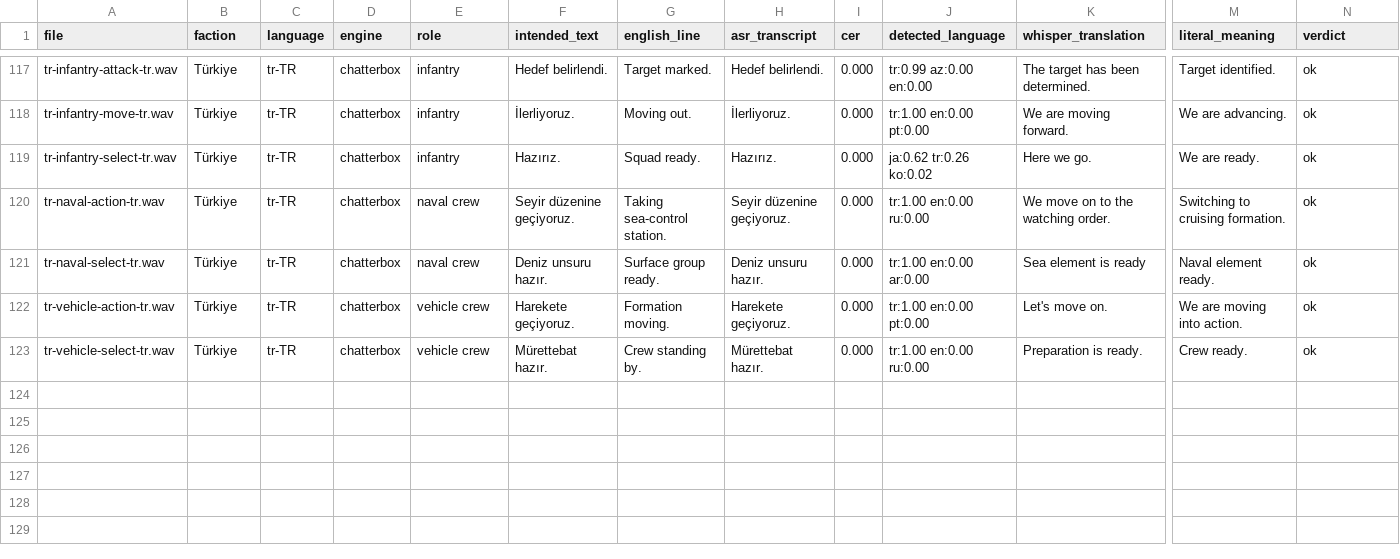
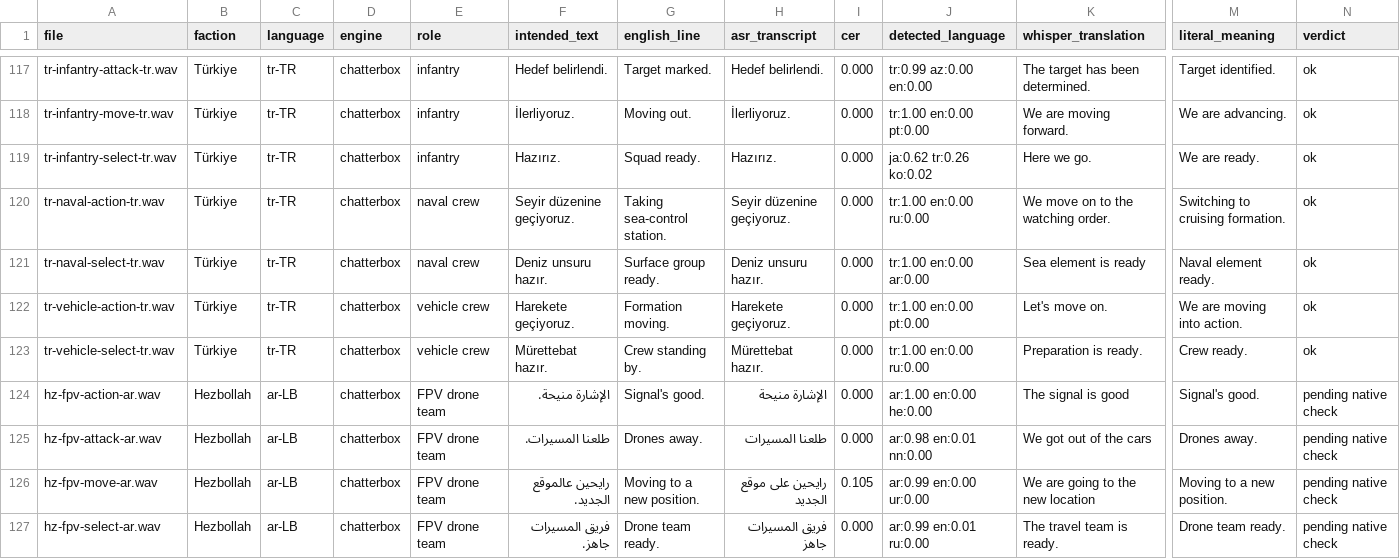
Before and after one commit to alibad/RTSAI-Mod, a CSV file: docs/voice-review.csv, drawn as a sheet; only a part is shown, gaps mark what is left out; rows hold the shown columns only; the diff names each change by its address in the sheet, - before the commit and + after, or states it on an @@ line.

```diff
--- a/docs/voice-review.csv
+++ b/docs/voice-review.csv
+row 124: hz-fpv-action-ar.wav | Hezbollah | ar-LB | chatterbox | FPV drone team | الإشارة منيحة. | Signal's good. | الإشارة منيحة | 0.000 | ar:1.00 en:0.00 he:0.00 | The signal is good | Signal's good. | pending native check
+row 125: hz-fpv-attack-ar.wav | Hezbollah | ar-LB | chatterbox | FPV drone team | طلعنا المسيرات. | Drones away. | طلعنا المسيرات | 0.000 | ar:0.98 en:0.01 nn:0.00 | We got out of the cars | Drones away. | pending native check
+row 126: hz-fpv-move-ar.wav | Hezbollah | ar-LB | chatterbox | FPV drone team | رايحين عالموقع الجديد. | Moving to a new position. | رايحين على موقع الجديد | 0.105 | ar:0.99 en:0.00 ur:0.00 | We are going to the new location | Moving to a new position. | pending native check
+row 127: hz-fpv-select-ar.wav | Hezbollah | ar-LB | chatterbox | FPV drone team | فريق المسيرات جاهز. | Drone team ready. | فريق المسيرات جاهز | 0.000 | ar:0.99 en:0.01 ru:0.00 | The travel team is ready. | Drone team ready. | pending native check
```
Also changed, not shown: 10 other files.
